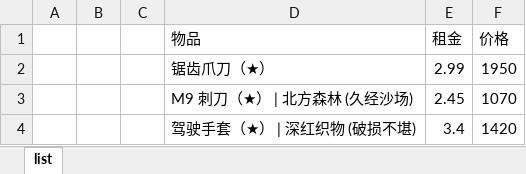
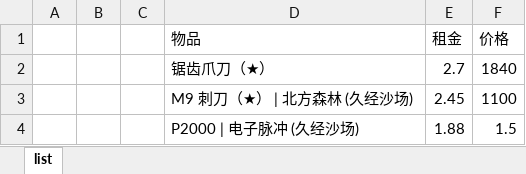
Before and after one commit to jiaqi-Sun2020/python, an Excel workbook: 获取数据/list.xlsx, sheet list, drawn as a sheet; values as stored, in another font and other column widths than the file's, no borders; removed rows and columns are numbered as before the commit, all else as after; the diff names each change by its address in the sheet, - before the commit and + after, or states it on an @@ line.

```diff
--- a/获取数据/list.xlsx (sheet list)
+++ b/获取数据/list.xlsx (sheet list)
-row 2:  |  |  | 锯齿爪刀（★） | 2.99 | 1950
+row 2:  |  |  | 锯齿爪刀（★） | 2.7 | 1840
-F3 (价格): 1070
+F3 (价格): 1100
-row 4:  |  |  | 驾驶手套（★） | 深红织物 (破损不堪) | 3.4 | 1420
+row 4:  |  |  | P2000 | 电子脉冲 (久经沙场) | 1.88 | 1.5
```
Also changed, not shown: 1 other file.
